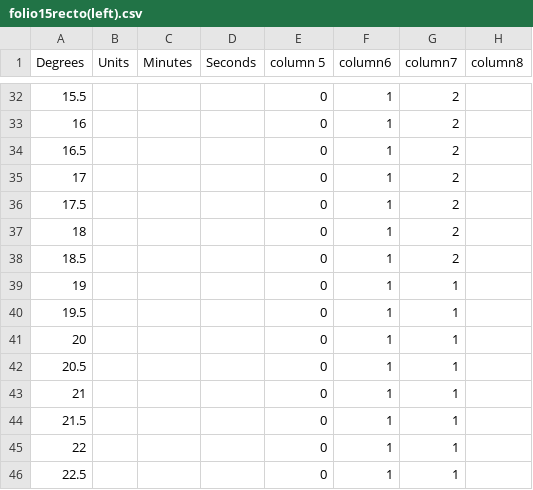
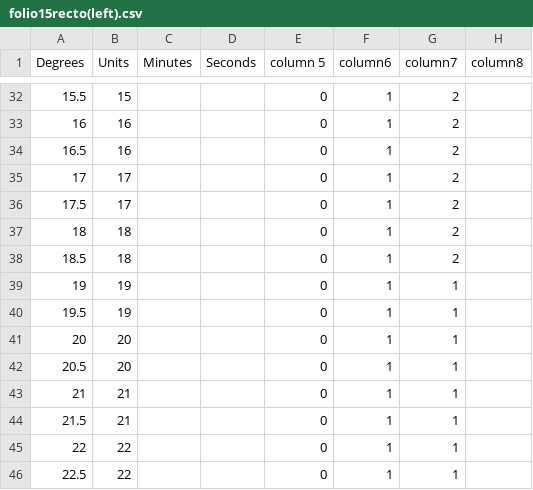
Before and after one commit to BlakeWerab/EditingAlmagestFolio15-left-, a CSV file: folio15recto(left).csv, drawn as a sheet; only a part is shown, gaps mark what is left out; the diff covers the shown part only.

```diff
--- a/folio15recto(left).csv
+++ b/folio15recto(left).csv
@@ -32,15 +32,15 @@ Degrees,Units,Minutes,Seconds,column 5,column6,column7,column8
-15.5,,,,0,1,2,
-16,,,,0,1,2,
-16.5,,,,0,1,2,
-17,,,,0,1,2,
-17.5,,,,0,1,2,
-18,,,,0,1,2,
-18.5,,,,0,1,2,
-19,,,,0,1,1,
-19.5,,,,0,1,1,
-20,,,,0,1,1,
-20.5,,,,0,1,1,
-21,,,,0,1,1,
-21.5,,,,0,1,1,
-22,,,,0,1,1,
-22.5,,,,0,1,1,
+15.5,15,,,0,1,2,
+16,16,,,0,1,2,
+16.5,16,,,0,1,2,
+17,17,,,0,1,2,
+17.5,17,,,0,1,2,
+18,18,,,0,1,2,
+18.5,18,,,0,1,2,
+19,19,,,0,1,1,
+19.5,19,,,0,1,1,
+20,20,,,0,1,1,
+20.5,20,,,0,1,1,
+21,21,,,0,1,1,
+21.5,21,,,0,1,1,
+22,22,,,0,1,1,
+22.5,22,,,0,1,1,
```
Also changed, not shown: 27 edited cells elsewhere in this file.
